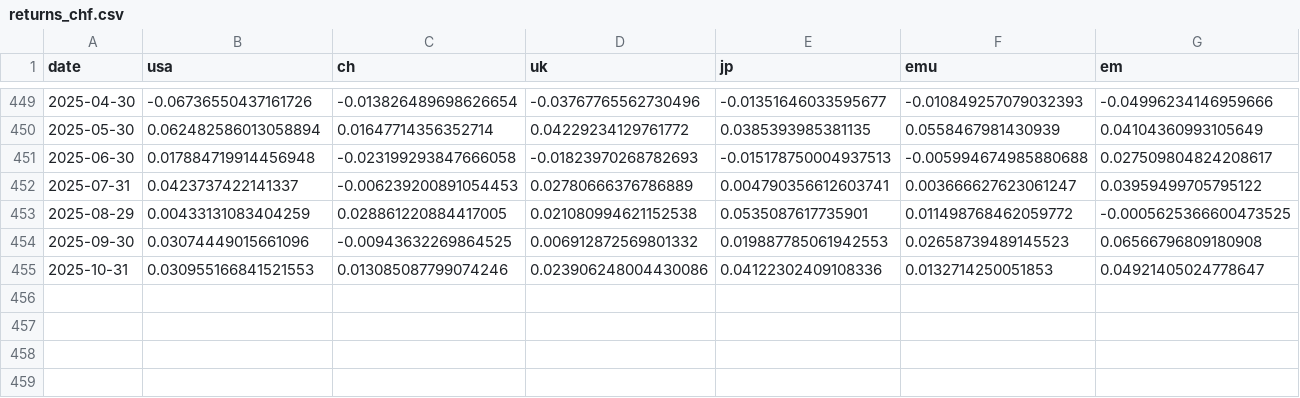
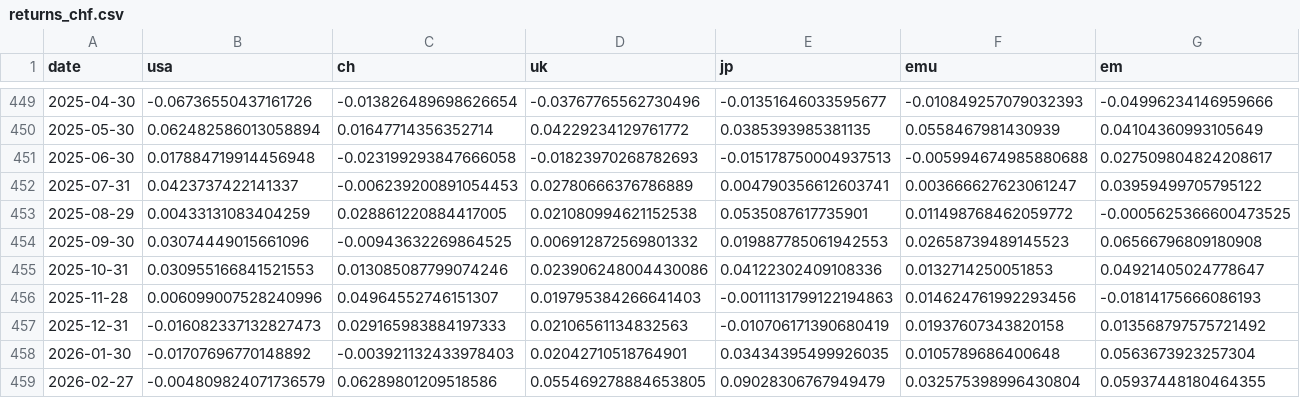
Before and after one commit to taeschbacher/portcalc, a CSV file: data/returns_chf.csv, drawn as a sheet; only a part is shown, gaps mark what is left out; the diff names each change by its address in the sheet, - before the commit and + after, or states it on an @@ line.

Commit message:
updated data and simulation results

```diff
--- a/data/returns_chf.csv
+++ b/data/returns_chf.csv
+row 456: 2025-11-28 | 0.006099007528240996 | 0.04964552746151307 | 0.019795384266641403 | -0.0011131799122194863 | 0.014624761992293456 | -0.01814175666086193
+row 457: 2025-12-31 | -0.016082337132827473 | 0.029165983884197333 | 0.02106561134832563 | -0.010706171390680419 | 0.01937607343820158 | 0.013568797575721492
+row 458: 2026-01-30 | -0.01707696770148892 | -0.003921132433978403 | 0.02042710518764901 | 0.03434395499926035 | 0.0105789686400648 | 0.0563673923257304
+row 459: 2026-02-27 | -0.004809824071736579 | 0.06289801209518586 | 0.055469278884653805 | 0.09028306767949479 | 0.032575398996430804 | 0.05937448180464355
```
Also changed, not shown: data/historyIndex.csv, data/usdchf.csv, 7 other files.
